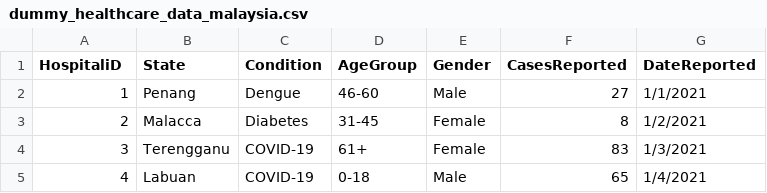
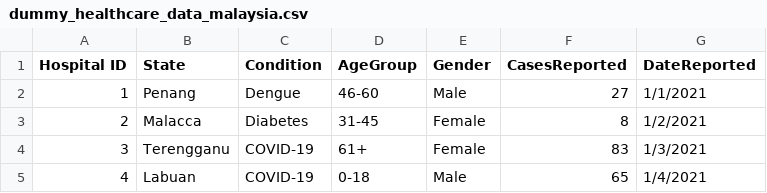
Before and after one commit to n-actuarial/demo-app-healthcare, a CSV file: dummy_healthcare_data_malaysia.csv, drawn as a sheet; only a part is shown.

Commit message:
Update dummy_healthcare_data_malaysia.csv

```diff
--- a/dummy_healthcare_data_malaysia.csv
+++ b/dummy_healthcare_data_malaysia.csv
@@ -1,2 +1,2 @@
-HospitaliD,State,Condition,AgeGroup,Gender,CasesReported,DateReported
+Hospital ID,State,Condition,AgeGroup,Gender,CasesReported,DateReported
 1,Penang,Dengue,46-60,Male,27,1/1/2021
```
